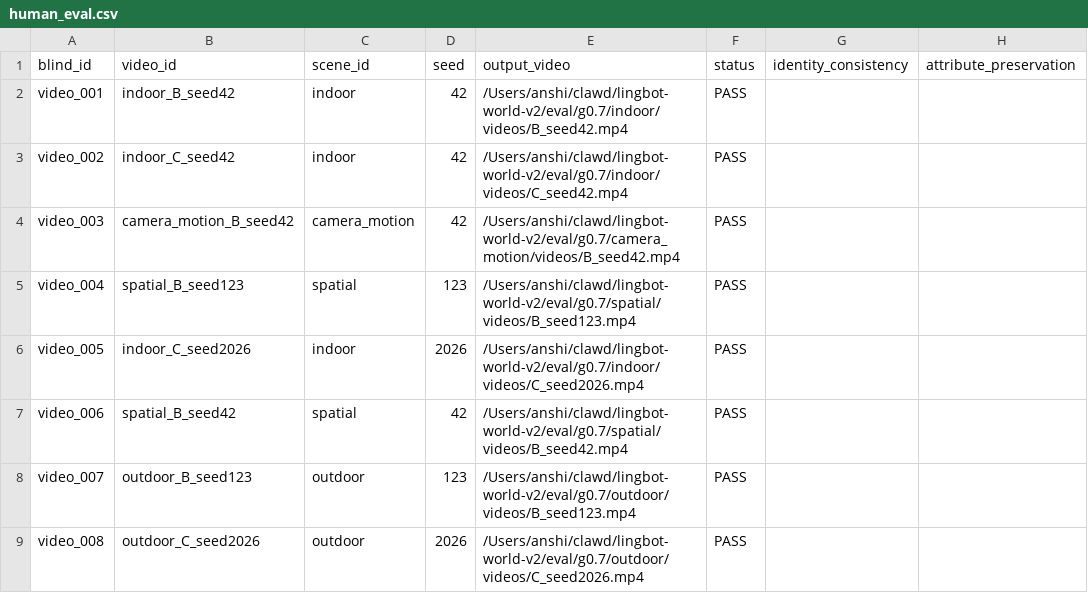
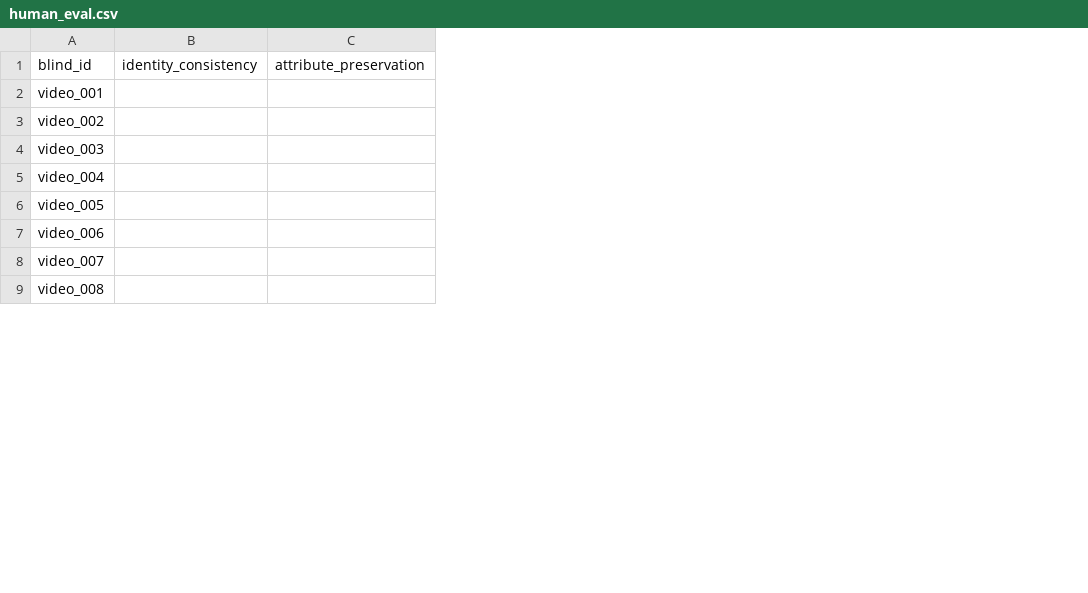
Before and after one commit to zinianly-aide/lingbot-world-v2, a CSV file: eval/g0.7/human_eval.csv, drawn as a sheet; only a part is shown; the diff names each change by its address in the sheet, - before the commit and + after, or states it on an @@ line.

Commit message:
fix(g0.7): anonymize blind evaluation - blind-only csv, anonymous videos, blind-id unblinding
- human_eval.csv: only blind_id + 8 dimensions + positive/adjusted + notes; no variant/scene/seed/path leaks
- blind/videos/: 45 anonymous copies (video_001.mp4..video_045.mp4), pure file copy
- summarize_g07_eval.py: read scores by blind_id, unblind via blind_map.json; strict validation (45 rows, 8 dims, 0-5 range, no duplicates, all unblindable); paired (scene+seed) deltas with wins/ties/losses; G1 gate logic unchanged
- tests: 21 new tests covering anonymity, validation, unblinding, paired deltas
- 175/175 tests PASS

```diff
--- a/eval/g0.7/human_eval.csv
+++ b/eval/g0.7/human_eval.csv
-column B, rows 1-9: video_id | indoor_B_seed42 | indoor_C_seed42 | camera_motion_B_seed42 | spatial_B_seed123 | indoor_C_seed2026 | spatial_B_seed42 | outdoor_B_seed123 | outdoor_C_seed2026
-column C, rows 1-9: scene_id | indoor | indoor | camera_motion | spatial | indoor | spatial | outdoor | outdoor
-column D, rows 1-9: seed | 42 | 42 | 42 | 123 | 2026 | 42 | 123 | 2026
-column E, rows 1-9: output_video | /Users/anshi/clawd/lingbot-world-v2/eval/g0.7/indoor/videos/B_seed42.mp4 | /Users/anshi/clawd/lingbot-world-v2/eval/g0.7/indoor/videos/C_seed42.mp4 | /Users/anshi/clawd/lingbot-world-v2/eval/g0.7/camera_motion/videos/B_seed42.mp4 | /Users/anshi/clawd/lingbot-world-v2/eval/g0.7/spatial/videos/B_seed123.mp4 | /Users/anshi/clawd/lingbot-world-v2/eval/g0.7/indoor/videos/C_seed2026.mp4 | /Users/anshi/clawd/lingbot-world-v2/eval/g0.7/spatial/videos/B_seed42.mp4 | /Users/anshi/clawd/lingbot-world-v2/eval/g0.7/outdoor/videos/B_seed123.mp4 | /Users/anshi/clawd/lingbot-world-v2/eval/g0.7/outdoor/videos/C_seed2026.mp4
-column F, rows 1-9: status | PASS | PASS | PASS | PASS | PASS | PASS | PASS | PASS
```
Also changed, not shown: 47 other files.
